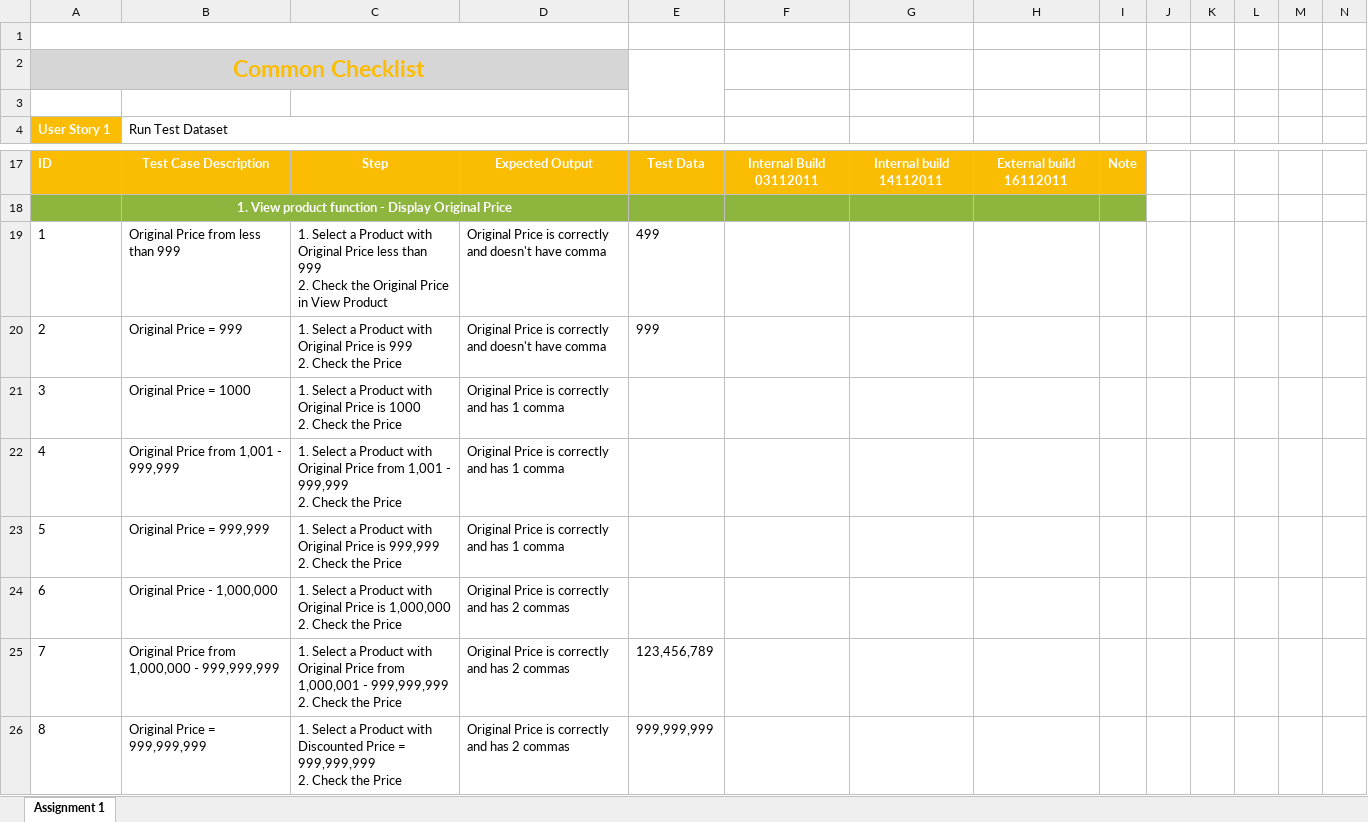
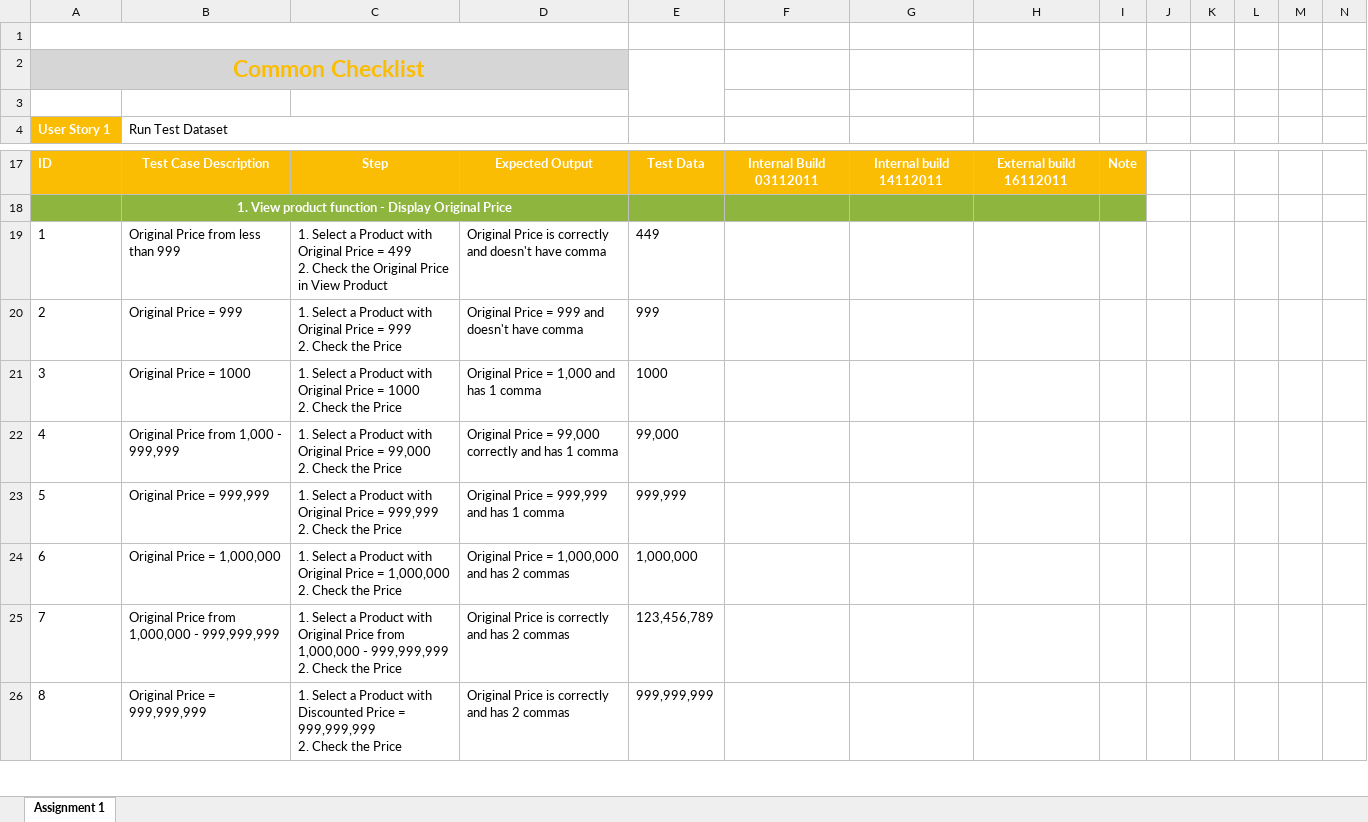
Before and after one commit to ryanautotest/rookies-batch-6-automation, an Excel workbook: Test_Design_Technicque_NguyenDuyToan.xlsx, sheet Assignment 1, drawn as a sheet; only a part is shown, gaps mark what is left out; values as stored, in another font and other column widths than the file's, no borders; removed rows and columns are numbered as before the commit, all else as after; rows hold the shown columns only; ↵ is a line break in a cell; the diff covers the shown part only; the diff names each change by its address in the sheet, - before the commit and + after, or states it on an @@ line.

Commit message:
Assignment 1 Update final

```diff
--- a/Test_Design_Technicque_NguyenDuyToan.xlsx (sheet Assignment 1)
+++ b/Test_Design_Technicque_NguyenDuyToan.xlsx (sheet Assignment 1)
-C19: …Original Price less than 999 ↵ 2. Check…
+C19: …Original Price = 499 ↵ 2. Check…
-E19: 499
+E19: 449
-C20: …Original Price is 999 ↵ 2.…
+C20: …Original Price = 999 ↵ 2.…
-D20: Original Price is correctly and doesn't…
+D20: Original Price = 999 and doesn't…
-C21: …Original Price is 1000 ↵ 2.…
+C21: …Original Price = 1000 ↵ 2.…
-D21: Original Price is correctly and has 1 comma
+D21: Original Price = 1,000 and has 1 comma
-E21: (empty)
+E21: 1000
-row 22: 4 | Original Price from 1,001 - 999,999 | 1. Select a Product with Original Price from 1,001 - 999,999 ↵ 2. Check the Price | Original Price is correctly and has 1 comma
+row 22: 4 | Original Price from 1,000 - 999,999 | 1. Select a Product with Original Price = 99,000 ↵ 2. Check the Price | Original Price = 99,000 correctly and has 1 comma | 99,000
-C23: …Original Price is 999,999 ↵ 2.…
+C23: …Original Price = 999,999 ↵ 2.…
-D23: Original Price is correctly and has 1 comma
+D23: Original Price = 999,999 and has 1 comma
-E23: (empty)
+E23: 999,999
-row 24: 6 | Original Price - 1,000,000 | 1. Select a Product with Original Price is 1,000,000 ↵ 2. Check the Price | Original Price is correctly and has 2 commas
+row 24: 6 | Original Price = 1,000,000 | 1. Select a Product with Original Price = 1,000,000 ↵ 2. Check the Price | Original Price = 1,000,000 and has 2 commas | 1,000,000
-C25: …Price from 1,000,001 - 999,999,999…
+C25: …Price from 1,000,000 - 999,999,999…
```
Also changed, not shown: 4 added rows, 3 removed rows, 47 edited cells and row numbers in column A elsewhere in this sheet, formulas that keep their value.
